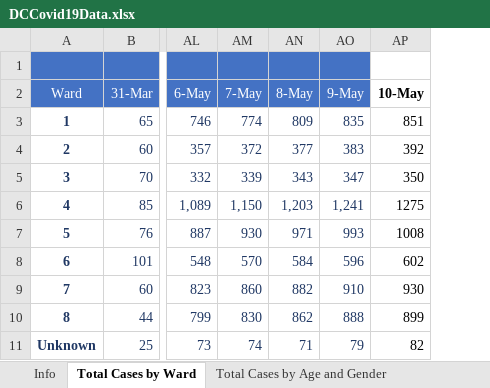
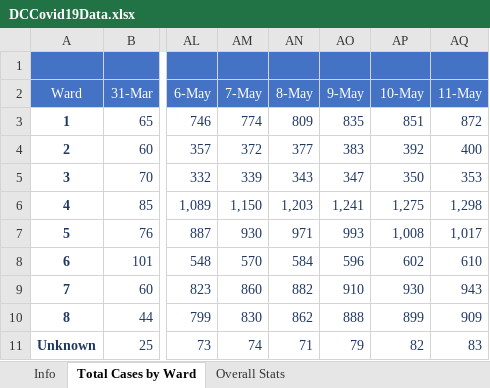
Before and after one commit to anesta95/DMV_Covid-19_Dashboard, an Excel workbook: DCCovid19Data.xlsx, sheet Total Cases by Ward, drawn as a sheet; only a part is shown, gaps mark what is left out; values as stored, in another font and other column widths than the file's, no borders; the diff names each change by its address in the sheet, - before the commit and + after, or states it on an @@ line.

```diff
--- a/DCCovid19Data.xlsx (sheet Total Cases by Ward)
+++ b/DCCovid19Data.xlsx (sheet Total Cases by Ward)
+column AQ (11-May), rows 3-11: 872 | 400 | 353 | 1,298 | 1,017 | 610 | 943 | 909 | 83
-AP1:AP2 fill: none
+AP1:AP2 fill: #4472C4
@@ AP2 bold: on → off, text colour: black → #FFFFFF @@
-AP3:AP11 text colour: black
+AP3:AP11 text colour: #203864
-AP6 (10-May): 1275
+AP6 (10-May): 1,275
-AP7 (10-May): 1008
+AP7 (10-May): 1,008
```
Also changed, not shown: sheet Total Cases by Age and Gender, sheet Total Cases by Race, sheet Lives Lost by Ward, sheet Overall Stats, sheet Lives Lost by Race, other sheet tabs, 34 other files.
